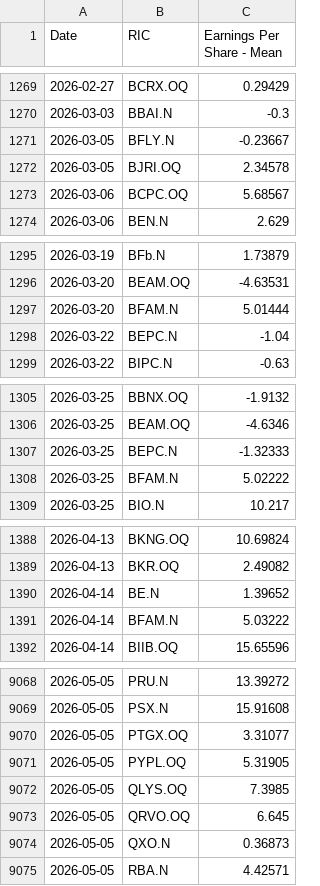
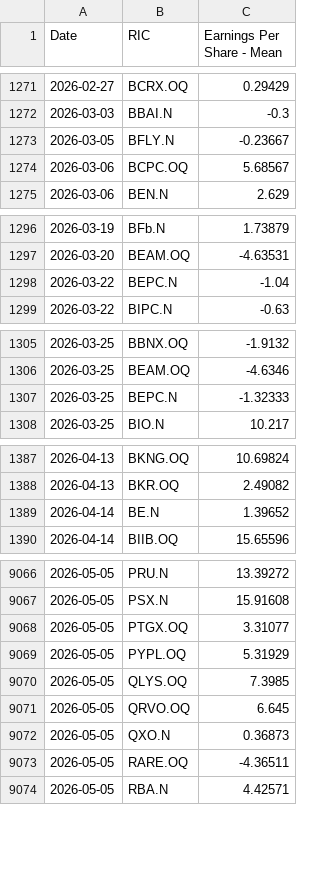
Before and after one commit to Sissiy2018/Trading-code, a CSV file: Hist_data_Russel3000/Daily_new_data/lseg_EPSestimate_data_now_to_20260324_ADVfiltered.csv, drawn as a sheet; only a part is shown, gaps mark what is left out; the diff covers the shown part only.

```diff
--- a/Hist_data_Russel3000/Daily_new_data/lseg_EPSestimate_data_now_to_20260324_ADVfiltered.csv
+++ b/Hist_data_Russel3000/Daily_new_data/lseg_EPSestimate_data_now_to_20260324_ADVfiltered.csv
@@ -1271,3 +1273,2 @@
 2026-03-05,BFLY.N,-0.23667
-2026-03-05,BJRI.OQ,2.34578
 2026-03-06,BCPC.OQ,5.68567
@@ -1296,3 +1297,2 @@
 2026-03-20,BEAM.OQ,-4.63531
-2026-03-20,BFAM.N,5.01444
 2026-03-22,BEPC.N,-1.04
@@ -1307,3 +1307,2 @@
 2026-03-25,BEPC.N,-1.32333
-2026-03-25,BFAM.N,5.02222
 2026-03-25,BIO.N,10.217
@@ -1390,3 +1389,2 @@
 2026-04-14,BE.N,1.39652
-2026-04-14,BFAM.N,5.03222
 2026-04-14,BIIB.OQ,15.65596
@@ -9070,3 +9068,3 @@
 2026-05-05,PTGX.OQ,3.31077
-2026-05-05,PYPL.OQ,5.31905
+2026-05-05,PYPL.OQ,5.31929
 2026-05-05,QLYS.OQ,7.3985
@@ -9074,2 +9072,3 @@
 2026-05-05,QXO.N,0.36873
+2026-05-05,RARE.OQ,-4.36511
 2026-05-05,RBA.N,4.42571
```
Also changed, not shown: 18 added rows, 12 removed rows, 1 moved row and 17 edited cells elsewhere in this file, Hist_data_Russel3000/Daily_new_data/lseg_multi_data_now_to_20260324_ADVfiltered.csv, Hist_data_Stoxx600/Daily_new_data/currency_data_now_to_20260324.csv, 7 other files.
